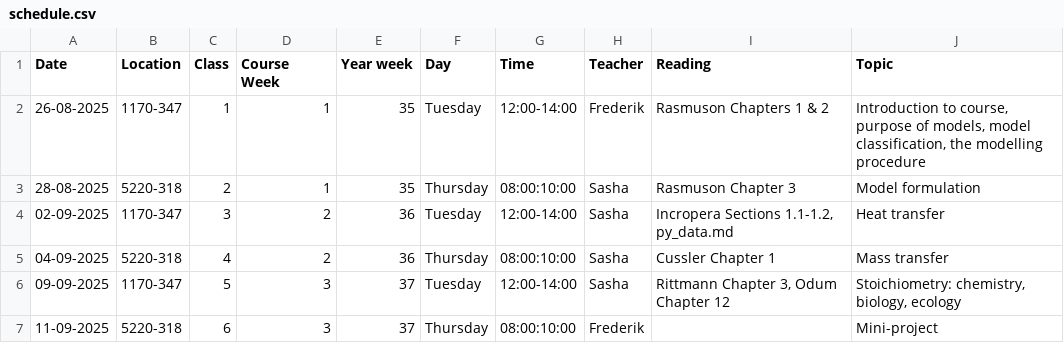
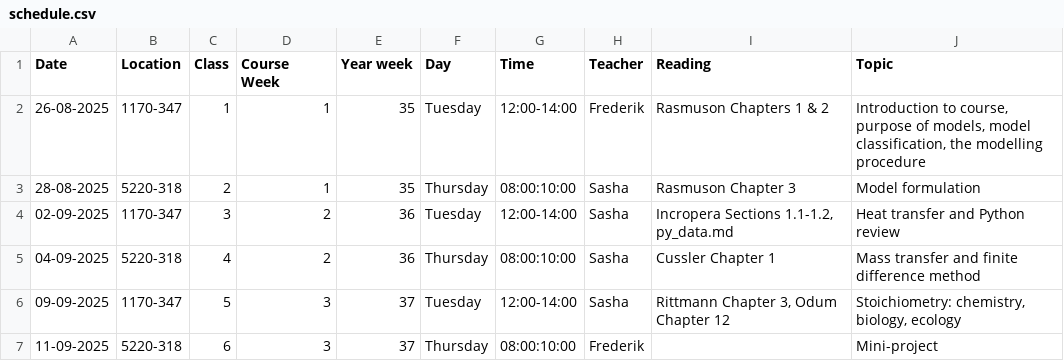
Before and after one commit to AU-BCE-EE/course-modelling-2025, a CSV file: schedule.csv, drawn as a sheet; only a part is shown.

Commit message:
expand topics in classes 3 and 4

```diff
--- a/schedule.csv
+++ b/schedule.csv
@@ -3,4 +3,4 @@ Date,Location,Class,Course Week,Year week,Day,Time,Teacher,Reading,Topic
 28-08-2025,5220-318,2,1,35,Thursday,08:00:10:00,Sasha,Rasmuson Chapter 3,Model formulation
-02-09-2025,1170-347,3,2,36,Tuesday,12:00-14:00,Sasha,"Incropera Sections 1.1-1.2, py_data.md",Heat transfer
-04-09-2025,5220-318,4,2,36,Thursday,08:00:10:00,Sasha,Cussler Chapter 1,Mass transfer
+02-09-2025,1170-347,3,2,36,Tuesday,12:00-14:00,Sasha,"Incropera Sections 1.1-1.2, py_data.md",Heat transfer and Python review
+04-09-2025,5220-318,4,2,36,Thursday,08:00:10:00,Sasha,Cussler Chapter 1,Mass transfer and finite difference method
 09-09-2025,1170-347,5,3,37,Tuesday,12:00-14:00,Sasha,"Rittmann Chapter 3, Odum Chapter 12","Stoichiometry: chemistry, biology, ecology"
```
